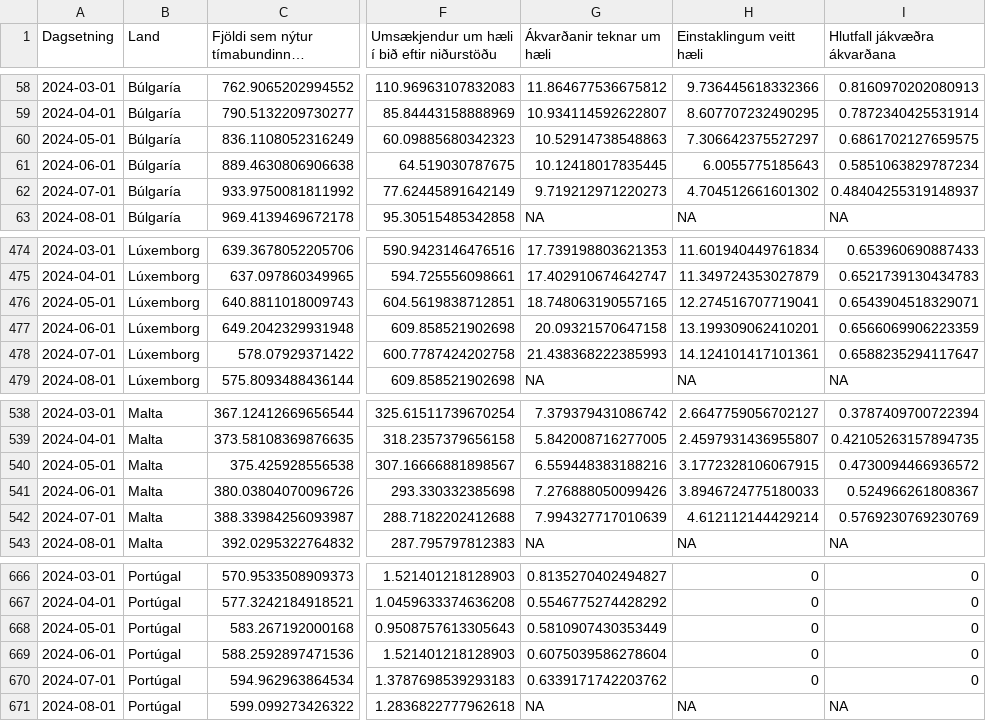
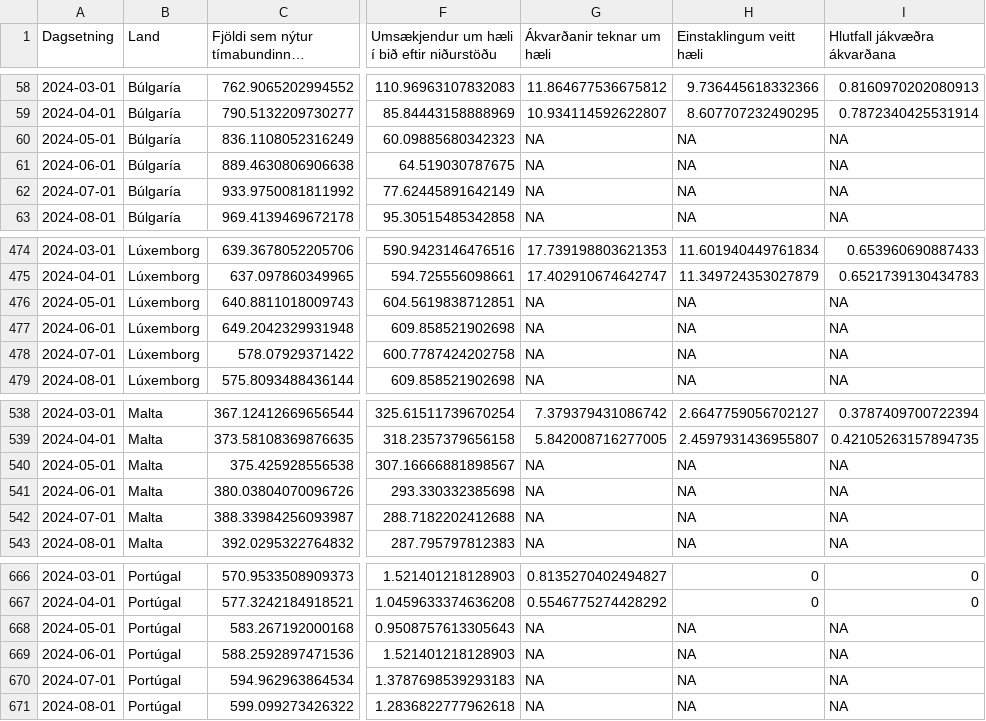
Before and after one commit to metill-is/metill-is.github.io, a CSV file: articles/asylum/data/timabundin_vernd_perpop.csv, drawn as a sheet; only a part is shown, gaps mark what is left out; long unchanged cells end in …; the diff covers the shown part only; the diff names each change by its address in the sheet, - before the commit and + after, or states it on an @@ line.

```diff
--- a/articles/asylum/data/timabundin_vernd_perpop.csv
+++ b/articles/asylum/data/timabundin_vernd_perpop.csv
-G60 (Ákvarðanir teknar um hæli): 10.52914738548863
+G60 (Ákvarðanir teknar um hæli): NA
-H60 (Einstaklingum veitt hæli): 7.306642375527297
+H60 (Einstaklingum veitt hæli): NA
-I60 (Hlutfall jákvæðra ákvarðana): 0.6861702127659575
+I60 (Hlutfall jákvæðra ákvarðana): NA
-G61 (Ákvarðanir teknar um hæli): 10.12418017835445
+G61 (Ákvarðanir teknar um hæli): NA
-H61 (Einstaklingum veitt hæli): 6.0055775185643
+H61 (Einstaklingum veitt hæli): NA
-I61 (Hlutfall jákvæðra ákvarðana): 0.5851063829787234
+I61 (Hlutfall jákvæðra ákvarðana): NA
-G62 (Ákvarðanir teknar um hæli): 9.719212971220273
+G62 (Ákvarðanir teknar um hæli): NA
-H62 (Einstaklingum veitt hæli): 4.704512661601302
+H62 (Einstaklingum veitt hæli): NA
-I62 (Hlutfall jákvæðra ákvarðana): 0.48404255319148937
+I62 (Hlutfall jákvæðra ákvarðana): NA
-G476 (Ákvarðanir teknar um hæli): 18.748063190557165
+G476 (Ákvarðanir teknar um hæli): NA
-H476 (Einstaklingum veitt hæli): 12.274516707719041
+H476 (Einstaklingum veitt hæli): NA
-I476 (Hlutfall jákvæðra ákvarðana): 0.6543904518329071
+I476 (Hlutfall jákvæðra ákvarðana): NA
-G477 (Ákvarðanir teknar um hæli): 20.09321570647158
+G477 (Ákvarðanir teknar um hæli): NA
-H477 (Einstaklingum veitt hæli): 13.199309062410201
+H477 (Einstaklingum veitt hæli): NA
-I477 (Hlutfall jákvæðra ákvarðana): 0.6566069906223359
+I477 (Hlutfall jákvæðra ákvarðana): NA
-G478 (Ákvarðanir teknar um hæli): 21.438368222385993
+G478 (Ákvarðanir teknar um hæli): NA
-H478 (Einstaklingum veitt hæli): 14.124101417101361
+H478 (Einstaklingum veitt hæli): NA
-I478 (Hlutfall jákvæðra ákvarðana): 0.6588235294117647
+I478 (Hlutfall jákvæðra ákvarðana): NA
-G540 (Ákvarðanir teknar um hæli): 6.559448383188216
+G540 (Ákvarðanir teknar um hæli): NA
-H540 (Einstaklingum veitt hæli): 3.1772328106067915
+H540 (Einstaklingum veitt hæli): NA
-I540 (Hlutfall jákvæðra ákvarðana): 0.4730094466936572
+I540 (Hlutfall jákvæðra ákvarðana): NA
-G541 (Ákvarðanir teknar um hæli): 7.276888050099426
+G541 (Ákvarðanir teknar um hæli): NA
-H541 (Einstaklingum veitt hæli): 3.8946724775180033
+H541 (Einstaklingum veitt hæli): NA
-I541 (Hlutfall jákvæðra ákvarðana): 0.524966261808367
+I541 (Hlutfall jákvæðra ákvarðana): NA
-G542 (Ákvarðanir teknar um hæli): 7.994327717010639
+G542 (Ákvarðanir teknar um hæli): NA
-H542 (Einstaklingum veitt hæli): 4.612112144429214
+H542 (Einstaklingum veitt hæli): NA
-I542 (Hlutfall jákvæðra ákvarðana): 0.5769230769230769
+I542 (Hlutfall jákvæðra ákvarðana): NA
-G668 (Ákvarðanir teknar um hæli): 0.5810907430353449
+G668 (Ákvarðanir teknar um hæli): NA
-H668:H670 (Einstaklingum veitt hæli): 0
+H668:H670 (Einstaklingum veitt hæli): NA
-I668:I670 (Hlutfall jákvæðra ákvarðana): 0
+I668:I670 (Hlutfall jákvæðra ákvarðana): NA
-G669 (Ákvarðanir teknar um hæli): 0.6075039586278604
+G669 (Ákvarðanir teknar um hæli): NA
-G670 (Ákvarðanir teknar um hæli): 0.6339171742203762
+G670 (Ákvarðanir teknar um hæli): NA
```
Also changed, not shown: 13 edited cells elsewhere in this file, articles/asylum/data/timabundin_vernd_pergdp.csv, articles/asylum/data/timabundin_vernd_raw.csv, 30 other files.
